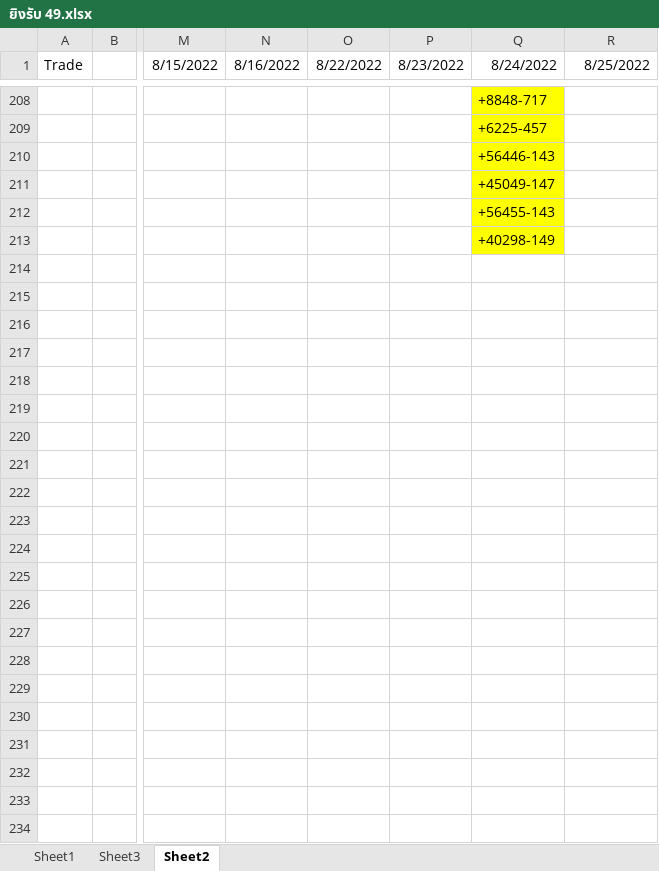
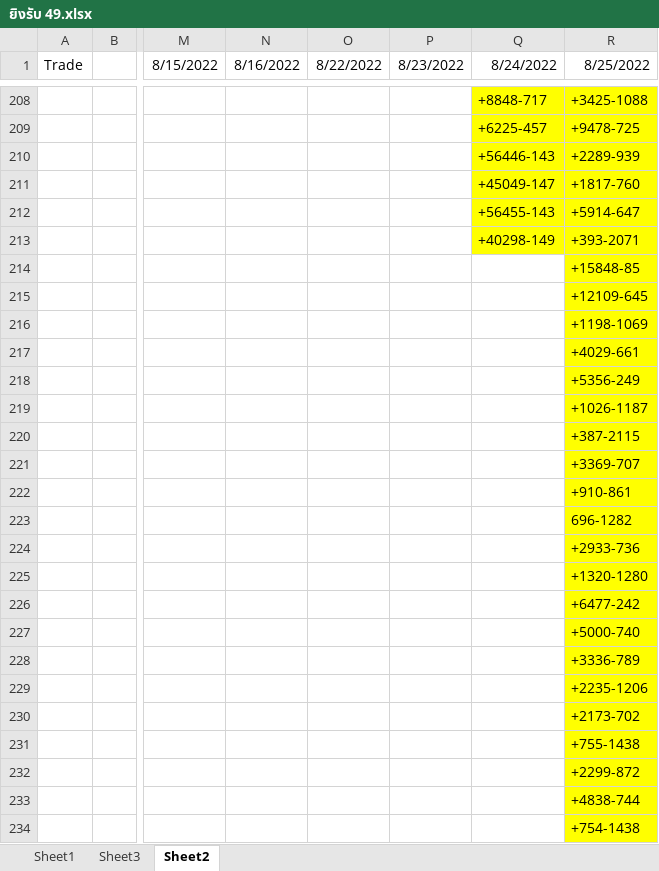
Before and after one commit to famasf1/my-work-python-script, an Excel workbook: Autostockin/ยิงรับ 49.xlsx, sheet Sheet2, drawn as a sheet; only a part is shown, gaps mark what is left out; values as stored, in another font and other column widths than the file's, no borders; the diff covers the shown part only; the diff names each change by its address in the sheet, - before the commit and + after, or states it on an @@ line.

```diff
--- a/Autostockin/ยิงรับ 49.xlsx (sheet Sheet2)
+++ b/Autostockin/ยิงรับ 49.xlsx (sheet Sheet2)
-R208:R234 fill: none
+R208:R234 fill: #FFFF00
-R208 (8/25/2022): (empty)
+R208 (8/25/2022): +3425-1088
-R209 (8/25/2022): (empty)
+R209 (8/25/2022): +9478-725
-R210 (8/25/2022): (empty)
+R210 (8/25/2022): +2289-939
-R211 (8/25/2022): (empty)
+R211 (8/25/2022): +1817-760
-R212 (8/25/2022): (empty)
+R212 (8/25/2022): +5914-647
-R213 (8/25/2022): (empty)
+R213 (8/25/2022): +393-2071
-R214 (8/25/2022): (empty)
+R214 (8/25/2022): +15848-85
-R215 (8/25/2022): (empty)
+R215 (8/25/2022): +12109-645
-R216 (8/25/2022): (empty)
+R216 (8/25/2022): +1198-1069
-R217 (8/25/2022): (empty)
+R217 (8/25/2022): +4029-661
-R218 (8/25/2022): (empty)
+R218 (8/25/2022): +5356-249
-R219 (8/25/2022): (empty)
+R219 (8/25/2022): +1026-1187
-R220 (8/25/2022): (empty)
+R220 (8/25/2022): +387-2115
-R221 (8/25/2022): (empty)
+R221 (8/25/2022): +3369-707
-R222 (8/25/2022): (empty)
+R222 (8/25/2022): +910-861
-R223 (8/25/2022): (empty)
+R223 (8/25/2022): 696-1282
-R224 (8/25/2022): (empty)
+R224 (8/25/2022): +2933-736
-R225 (8/25/2022): (empty)
+R225 (8/25/2022): +1320-1280
-R226 (8/25/2022): (empty)
+R226 (8/25/2022): +6477-242
-R227 (8/25/2022): (empty)
+R227 (8/25/2022): +5000-740
-R228 (8/25/2022): (empty)
+R228 (8/25/2022): +3336-789
-R229 (8/25/2022): (empty)
+R229 (8/25/2022): +2235-1206
-R230 (8/25/2022): (empty)
+R230 (8/25/2022): +2173-702
-R231 (8/25/2022): (empty)
+R231 (8/25/2022): +755-1438
-R232 (8/25/2022): (empty)
+R232 (8/25/2022): +2299-872
-R233 (8/25/2022): (empty)
+R233 (8/25/2022): +4838-744
-R234 (8/25/2022): (empty)
+R234 (8/25/2022): +754-1438
```
Also changed, not shown: 62 edited cells and cell formats elsewhere in this sheet, sheet Sheet1, 3 other files.
